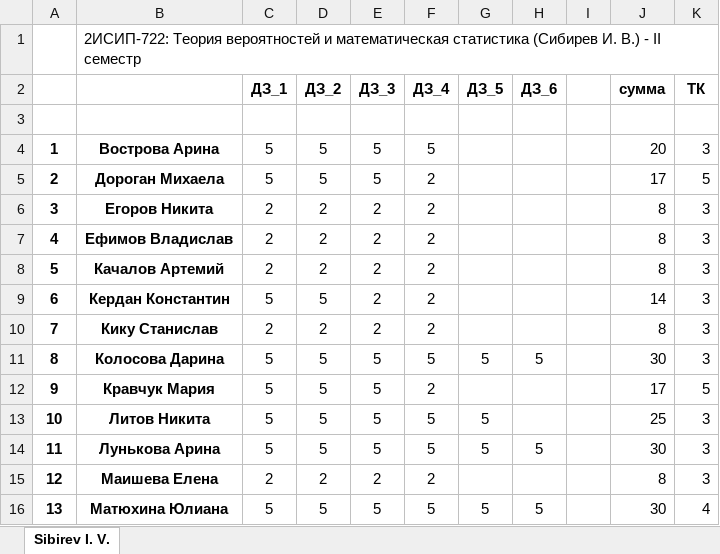
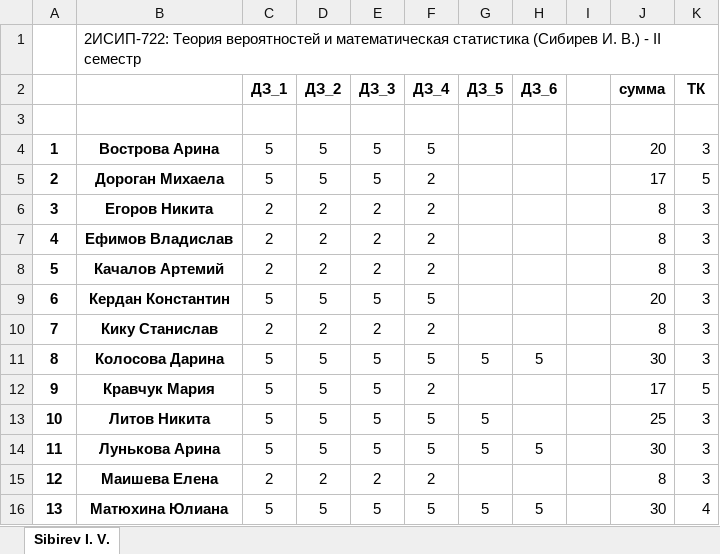
Before and after one commit to IvanSibirevV2/KipFin_Lab_2023-24_Git0, an Excel workbook: _2ИСИП-722_ТерВер.xlsx, sheet Sibirev I. V., drawn as a sheet; only a part is shown; values as stored, in another font and other column widths than the file's, no borders; conditional formats not drawn; the diff names each change by its address in the sheet, - before the commit and + after, or states it on an @@ line.

```diff
--- a/_2ИСИП-722_ТерВер.xlsx (sheet Sibirev I. V.)
+++ b/_2ИСИП-722_ТерВер.xlsx (sheet Sibirev I. V.)
-E9 (ДЗ_3): 2
+E9 (ДЗ_3): 5
-F9 (ДЗ_4): 2
+F9 (ДЗ_4): 5
-J9 (сумма): 14
+J9 (сумма): 20
```
Also changed, not shown: _2ИСИП-222_ТерВер.xlsx, 9 other files.
